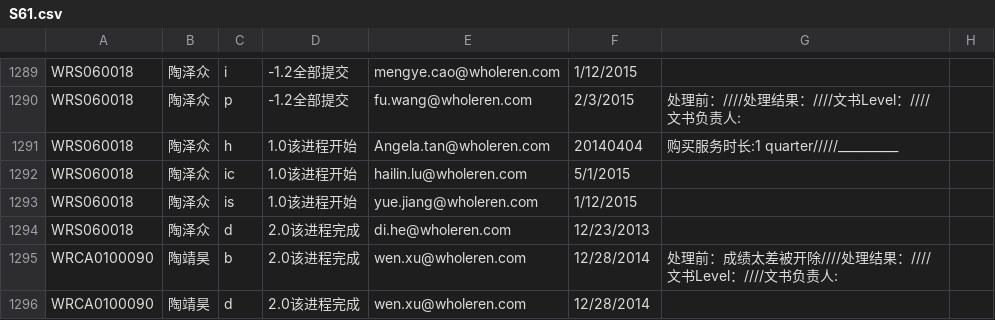
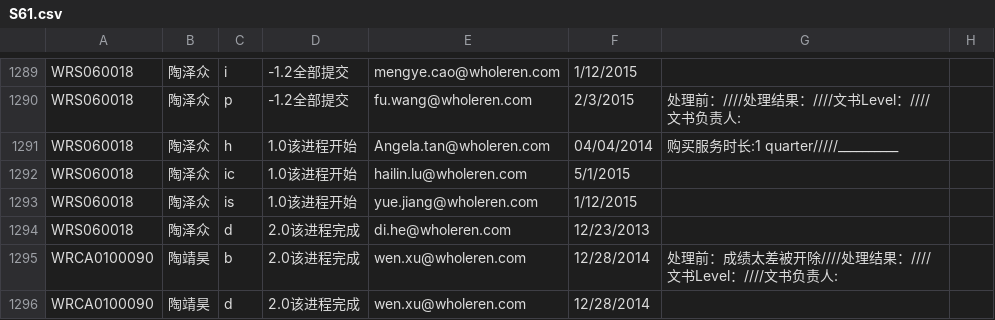
Before and after one commit to plmqaz-bot/wholeren, a CSV file: S61.csv, drawn as a sheet; only a part is shown, gaps mark what is left out.

```diff
--- a/S61.csv
+++ b/S61.csv
@@ -1303,3 +1303,3 @@ WRS060018,陶泽众,i,-1.2全部提交,mengye.cao@wholeren.com,1/12/2015,,,,,,
 WRS060018,陶泽众,p,-1.2全部提交,fu.wang@wholeren.com,2/3/2015,处理前：////处理结果：////文书Level：////文书负责人:,,,,,
-WRS060018,陶泽众,h,1.0该进程开始,Angela.tan@wholeren.com,20140404,购买服务时长:1 quarter/////__________,,,,,
+WRS060018,陶泽众,h,1.0该进程开始,Angela.tan@wholeren.com,04/04/2014,购买服务时长:1 quarter/////__________,,,,,
 WRS060018,陶泽众,ic,1.0该进程开始,hailin.lu@wholeren.com,5/1/2015,,,,,,
```
Also changed, not shown: 3 other files.
